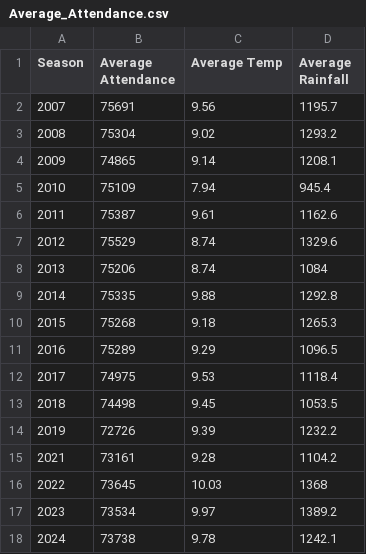
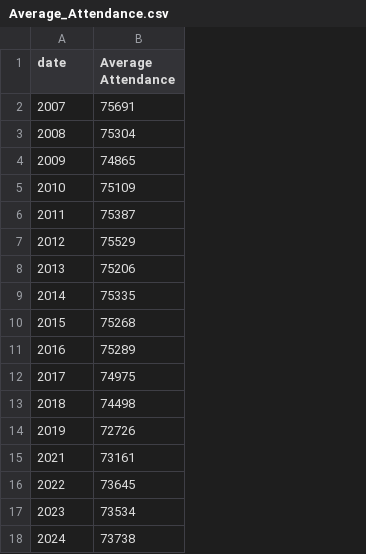
Before and after one commit to JoshMearss/BEE2041, a CSV file: Data/Average_Attendance.csv, drawn as a sheet; the diff names each change by its address in the sheet, - before the commit and + after, or states it on an @@ line.

```diff
--- a/Data/Average_Attendance.csv
+++ b/Data/Average_Attendance.csv
-column C (Average Temp), rows 2-18: 9.56 | 9.02 | 9.14 | 7.94 | 9.61 | 8.74 | 8.74 | 9.88 | 9.18 | 9.29 | 9.53 | 9.45 | 9.39 | 9.28 | 10.03 | 9.97 | 9.78
-column D (Average Rainfall), rows 2-18: 1195.7 | 1293.2 | 1208.1 | 945.4 | 1162.6 | 1329.6 | 1084 | 1292.8 | 1265.3 | 1096.5 | 1118.4 | 1053.5 | 1232.2 | 1104.2 | 1368 | 1389.2 | 1242.1
-A1: Season
+A1: date
```
Also changed, not shown: 2 other files.
